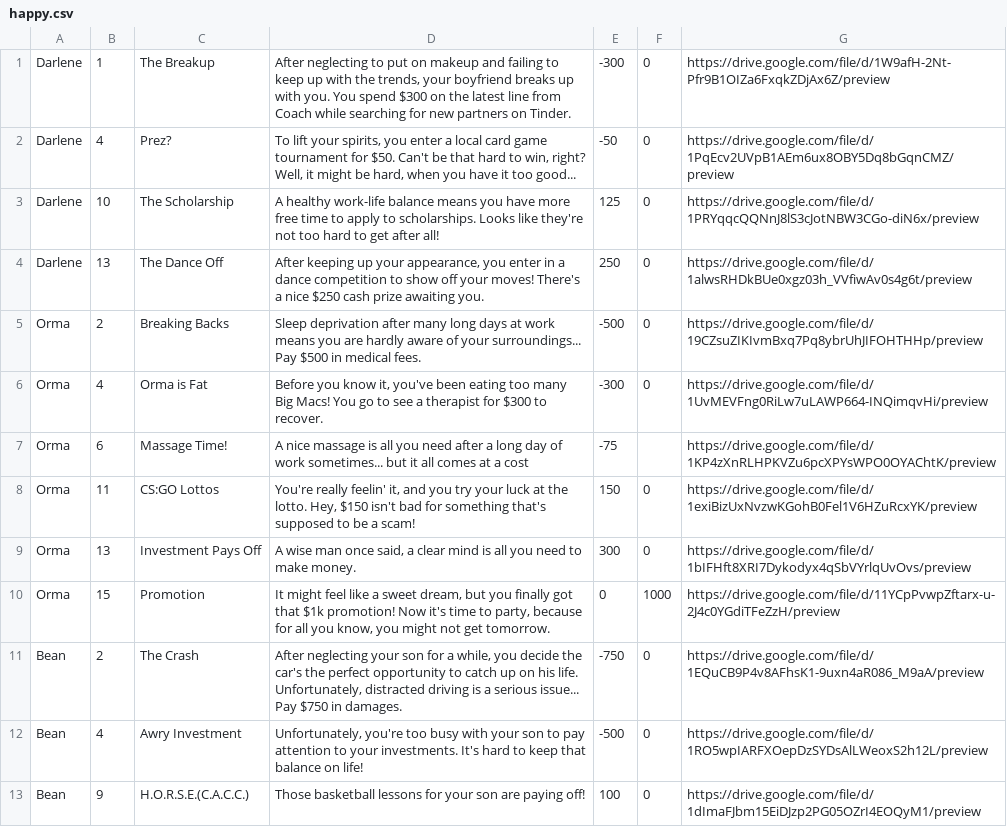
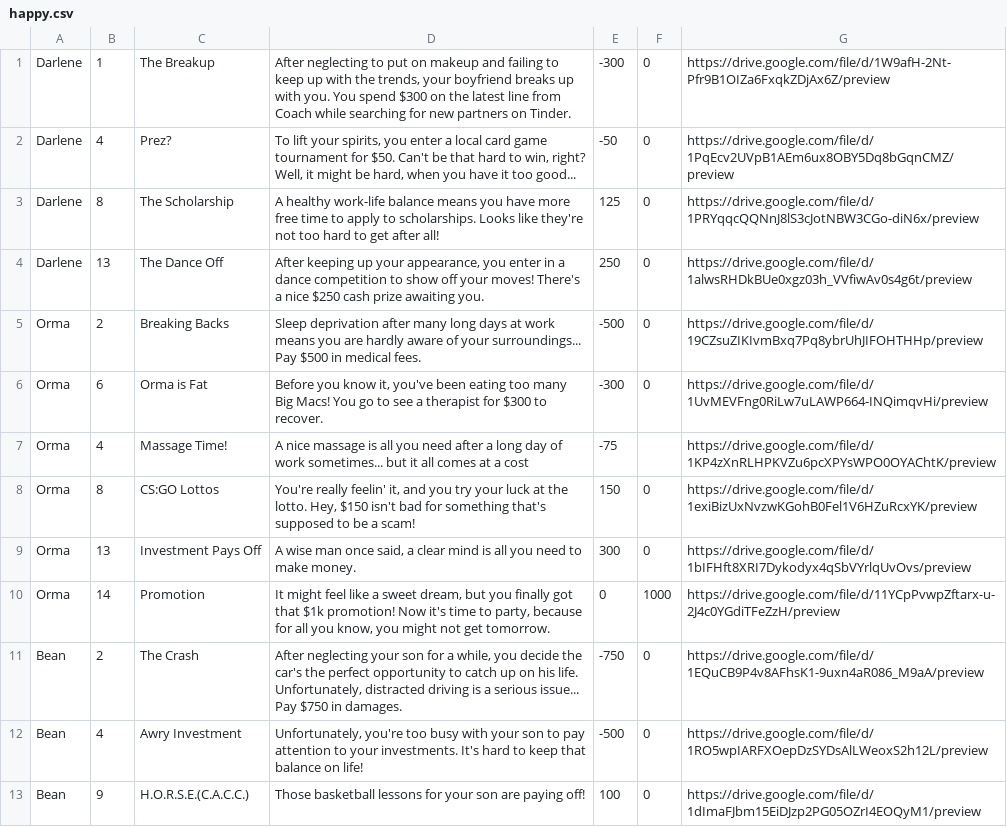
Before and after one commit to spencerng/finlit, a CSV file: assets/happy.csv, drawn as a sheet; only a part is shown.

Commit message:
Switch values; add MCU

```diff
--- a/assets/happy.csv
+++ b/assets/happy.csv
@@ -2,10 +2,10 @@ Darlene,1,The Breakup,"After neglecting to put on makeup and failing to keep up
 Darlene,4,Prez?,"To lift your spirits, you enter a local card game tournament for $50. Can't be that hard to win, right? Well, it might be hard, when you have it too good...",-50,0,https://drive.google.com/file/d/1PqEcv2UVpB1AEm6ux8OBY5Dq8bGqnCMZ/preview
-Darlene,10,The Scholarship,A healthy work-life balance means you have more free time to apply to scholarships. Looks like they're not too hard to get after all!,125,0,https://drive.google.com/file/d/1PRYqqcQQNnJ8lS3cJotNBW3CGo-diN6x/preview
+Darlene,8,The Scholarship,A healthy work-life balance means you have more free time to apply to scholarships. Looks like they're not too hard to get after all!,125,0,https://drive.google.com/file/d/1PRYqqcQQNnJ8lS3cJotNBW3CGo-diN6x/preview
 Darlene,13,The Dance Off,"After keeping up your appearance, you enter in a dance competition to show off your moves! There's a nice $250 cash prize awaiting you.",250,0,https://drive.google.com/file/d/1alwsRHDkBUe0xgz03h_VVfiwAv0s4g6t/preview
 Orma,2,Breaking Backs,Sleep deprivation after many long days at work means you are hardly aware of your surroundings... Pay $500 in medical fees.,-500,0,https://drive.google.com/file/d/19CZsuZIKIvmBxq7Pq8ybrUhJIFOHTHHp/preview
-Orma,4,Orma is Fat,"Before you know it, you've been eating too many Big Macs! You go to see a therapist for $300 to recover.",-300,0,https://drive.google.com/file/d/1UvMEVFng0RiLw7uLAWP664-INQimqvHi/preview
-Orma,6,Massage Time!,A nice massage is all you need after a long day of work sometimes... but it all comes at a cost,-75,,https://drive.google.com/file/d/1KP4zXnRLHPKVZu6pcXPYsWPO0OYAChtK/preview
-Orma,11,CS:GO Lottos,"You're really feelin' it, and you try your luck at the lotto. Hey, $150 isn't bad for something that's supposed to be a scam!",150,0,https://drive.google.com/file/d/1exiBizUxNvzwKGohB0Fel1V6HZuRcxYK/preview
+Orma,6,Orma is Fat,"Before you know it, you've been eating too many Big Macs! You go to see a therapist for $300 to recover.",-300,0,https://drive.google.com/file/d/1UvMEVFng0RiLw7uLAWP664-INQimqvHi/preview
+Orma,4,Massage Time!,A nice massage is all you need after a long day of work sometimes... but it all comes at a cost,-75,,https://drive.google.com/file/d/1KP4zXnRLHPKVZu6pcXPYsWPO0OYAChtK/preview
+Orma,8,CS:GO Lottos,"You're really feelin' it, and you try your luck at the lotto. Hey, $150 isn't bad for something that's supposed to be a scam!",150,0,https://drive.google.com/file/d/1exiBizUxNvzwKGohB0Fel1V6HZuRcxYK/preview
 Orma,13,Investment Pays Off,"A wise man once said, a clear mind is all you need to make money.",300,0,https://drive.google.com/file/d/1bIFHft8XRI7Dykodyx4qSbVYrlqUvOvs/preview
-Orma,15,Promotion,"It might feel like a sweet dream, but you finally got that $1k promotion! Now it's time to party, because for all you know, you might not get tomorrow.",0,1000,https://drive.google.com/file/d/11YCpPvwpZftarx-u-2J4c0YGdiTFeZzH/preview
+Orma,14,Promotion,"It might feel like a sweet dream, but you finally got that $1k promotion! Now it's time to party, because for all you know, you might not get tomorrow.",0,1000,https://drive.google.com/file/d/11YCpPvwpZftarx-u-2J4c0YGdiTFeZzH/preview
 Bean,2,The Crash,"After neglecting your son for a while, you decide the car's the perfect opportunity to catch up on his life. Unfortunately, distracted driving is a serious issue... Pay $750 in damages.",-750,0,https://drive.google.com/file/d/1EQuCB9P4v8AFhsK1-9uxn4aR086_M9aA/preview
```
Also changed, not shown: assets/monthly.csv, 8 other files.
